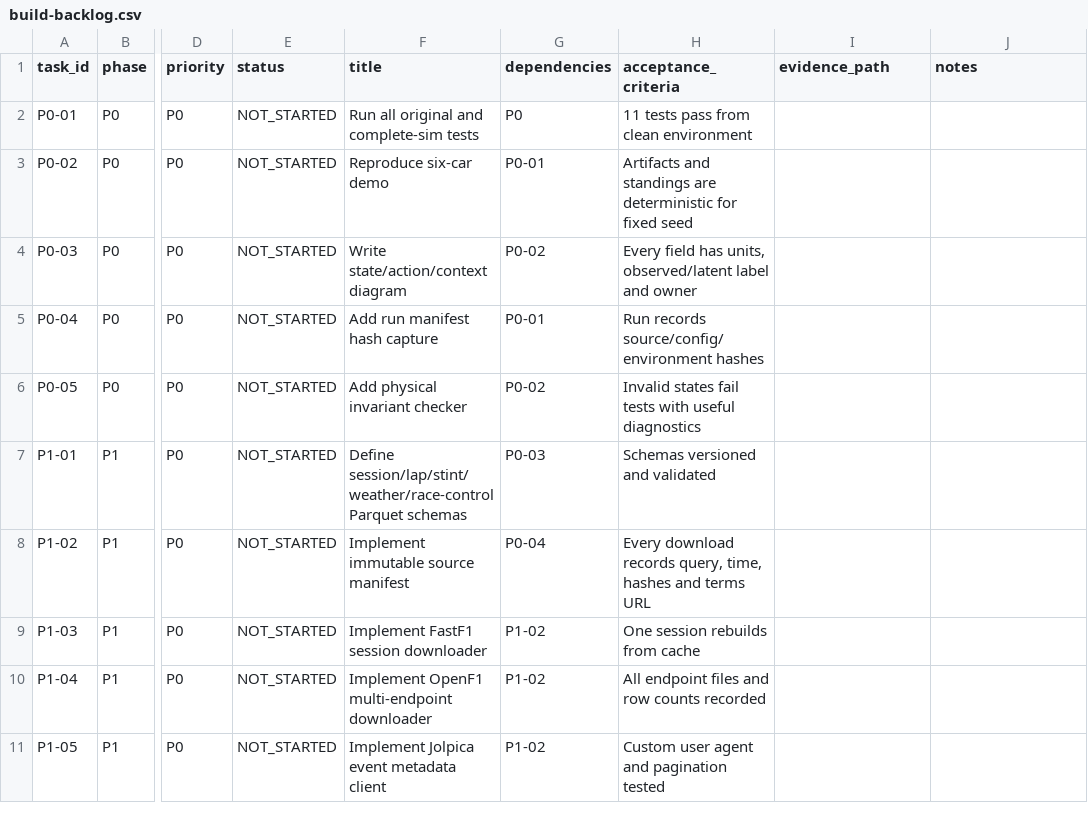
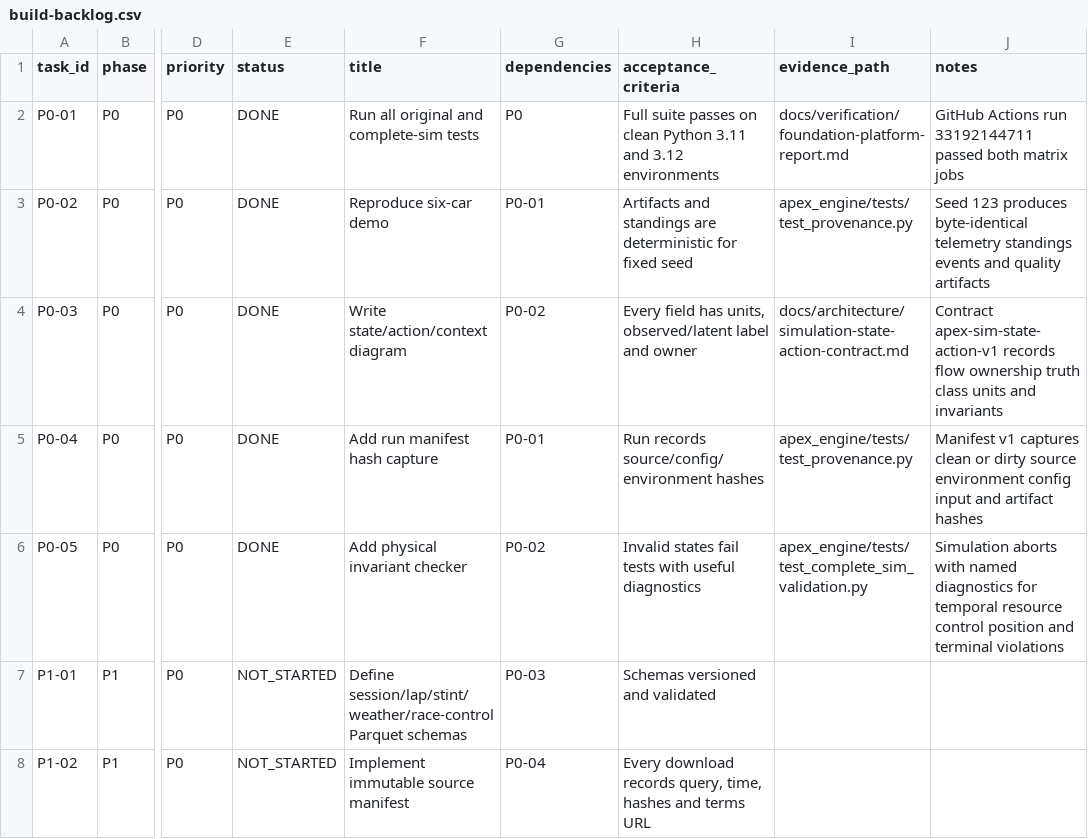
Before and after one commit to aayups31/APEX, a CSV file: docs/project/build-backlog.csv, drawn as a sheet; only a part is shown, gaps mark what is left out; the shorter side is filled out with more unchanged rows; the diff names each change by its address in the sheet, - before the commit and + after, or states it on an @@ line.

Commit message:
Close the verified P0 foundation gate
Record clean Python 3.11/3.12 CI evidence, deterministic artifacts, invariant coverage, live platform verification, limitations, and the next dependency-ordered P1 work.

```diff
--- a/docs/project/build-backlog.csv
+++ b/docs/project/build-backlog.csv
-E2:E6 (status): NOT_STARTED
+E2:E6 (status): DONE
-H2 (acceptance_criteria): 11 tests pass from clean environment
+H2 (acceptance_criteria): Full suite passes on clean Python 3.11 and 3.12 environments
-I2 (evidence_path): (empty)
+I2 (evidence_path): docs/verification/foundation-platform-report.md
-J2 (notes): (empty)
+J2 (notes): GitHub Actions run 33192144711 passed both matrix jobs
-I3 (evidence_path): (empty)
+I3 (evidence_path): apex_engine/tests/test_provenance.py
-J3 (notes): (empty)
+J3 (notes): Seed 123 produces byte-identical telemetry standings events and quality artifacts
-I4 (evidence_path): (empty)
+I4 (evidence_path): docs/architecture/simulation-state-action-contract.md
-J4 (notes): (empty)
+J4 (notes): Contract apex-sim-state-action-v1 records flow ownership truth class units and invariants
-I5 (evidence_path): (empty)
+I5 (evidence_path): apex_engine/tests/test_provenance.py
-J5 (notes): (empty)
+J5 (notes): Manifest v1 captures clean or dirty source environment config input and artifact hashes
-I6 (evidence_path): (empty)
+I6 (evidence_path): apex_engine/tests/test_complete_sim_validation.py
-J6 (notes): (empty)
+J6 (notes): Simulation aborts with named diagnostics for temporal resource control position and terminal violations
```
Also changed, not shown: 2 other files.
